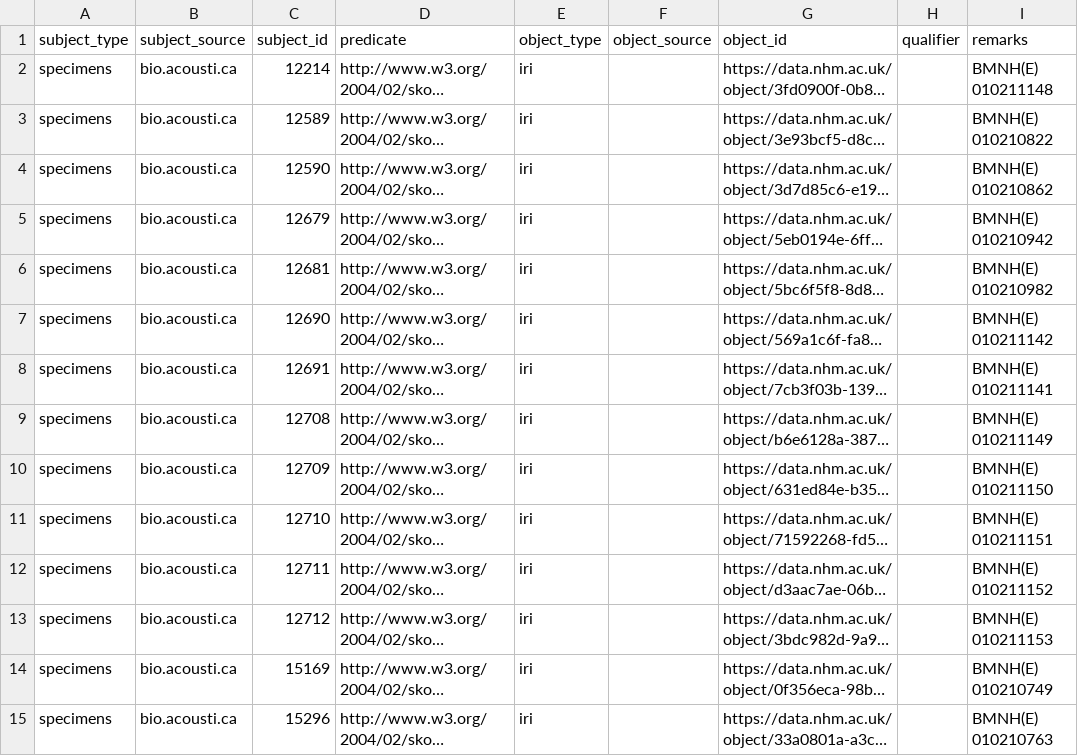
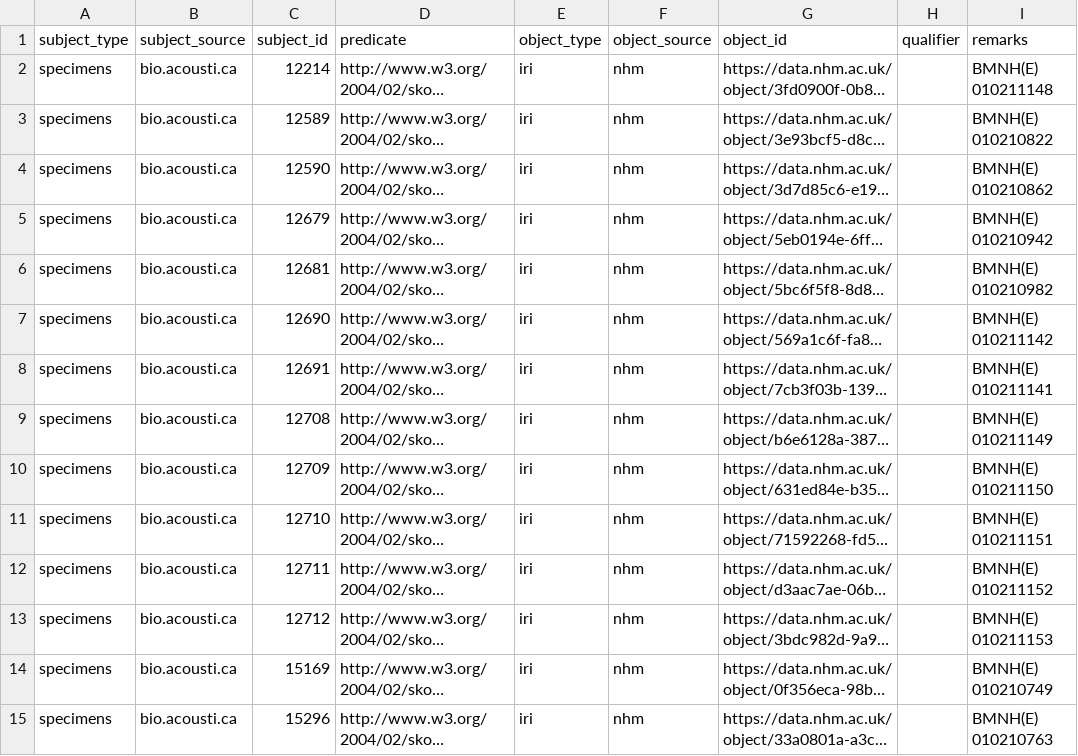
Before and after one commit to audioblast/small_ingests, a CSV file: nhm_links.csv, drawn as a sheet; only a part is shown; long unchanged cells end in …; the diff covers the shown part only; the diff names each change by its address in the sheet, - before the commit and + after, or states it on an @@ line.

Commit message:
Name nhm as the source of the objects the links point to
The links left object_source empty, so nothing said which source holds
the Data Portal objects they point to. Every object of these links is an
NHM Data Portal object, so every one of them is given nhm.

```diff
--- a/nhm_links.csv
+++ b/nhm_links.csv
-F2:F15 (object_source): (empty)
+F2:F15 (object_source): nhm
```
Also changed, not shown: 81 edited cells elsewhere in this file, 1 other file.
